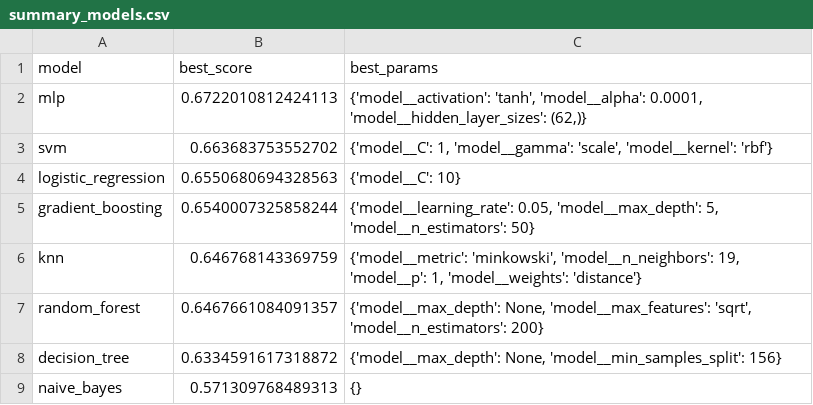
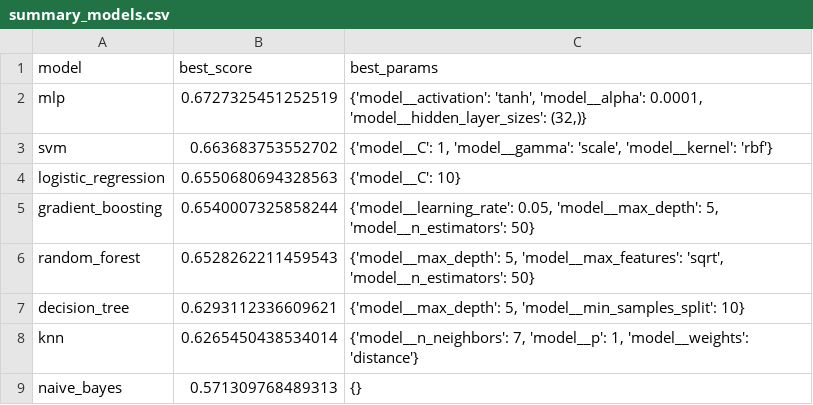
Before and after one commit to theduardomaciel/cc-ml, a CSV file: 03_Validation/csv/out/all_models/summary_models.csv, drawn as a sheet.

Commit message:
refactor: new approach with all models

```diff
--- a/03_Validation/csv/out/all_models/summary_models.csv
+++ b/03_Validation/csv/out/all_models/summary_models.csv
@@ -1,3 +1,3 @@
 model,best_score,best_params
-mlp,0.6722010812424113,"{'model__activation': 'tanh', 'model__alpha': 0.0001, 'model__hidden_layer_sizes': (62,)}"
+mlp,0.6727325451252519,"{'model__activation': 'tanh', 'model__alpha': 0.0001, 'model__hidden_layer_sizes': (32,)}"
 svm,0.663683753552702,"{'model__C': 1, 'model__gamma': 'scale', 'model__kernel': 'rbf'}"
@@ -5,5 +5,5 @@ logistic_regression,0.6550680694328563,{'model__C': 10}
 gradient_boosting,0.6540007325858244,"{'model__learning_rate': 0.05, 'model__max_depth': 5, 'model__n_estimators': 50}"
-knn,0.646768143369759,"{'model__metric': 'minkowski', 'model__n_neighbors': 19, 'model__p': 1, 'model__weights': 'distance'}"
-random_forest,0.6467661084091357,"{'model__max_depth': None, 'model__max_features': 'sqrt', 'model__n_estimators': 200}"
-decision_tree,0.6334591617318872,"{'model__max_depth': None, 'model__min_samples_split': 156}"
+random_forest,0.6528262211459543,"{'model__max_depth': 5, 'model__max_features': 'sqrt', 'model__n_estimators': 50}"
+decision_tree,0.6293112336609621,"{'model__max_depth': 5, 'model__min_samples_split': 10}"
+knn,0.6265450438534014,"{'model__n_neighbors': 7, 'model__p': 1, 'model__weights': 'distance'}"
 naive_bayes,0.571309768489313,{}
```
Also changed, not shown: 03_Validation/csv/out/all_models/decision_tree_grid_results.csv, 03_Validation/csv/out/all_models/gradient_boosting_grid_results.csv, 16 other files.
